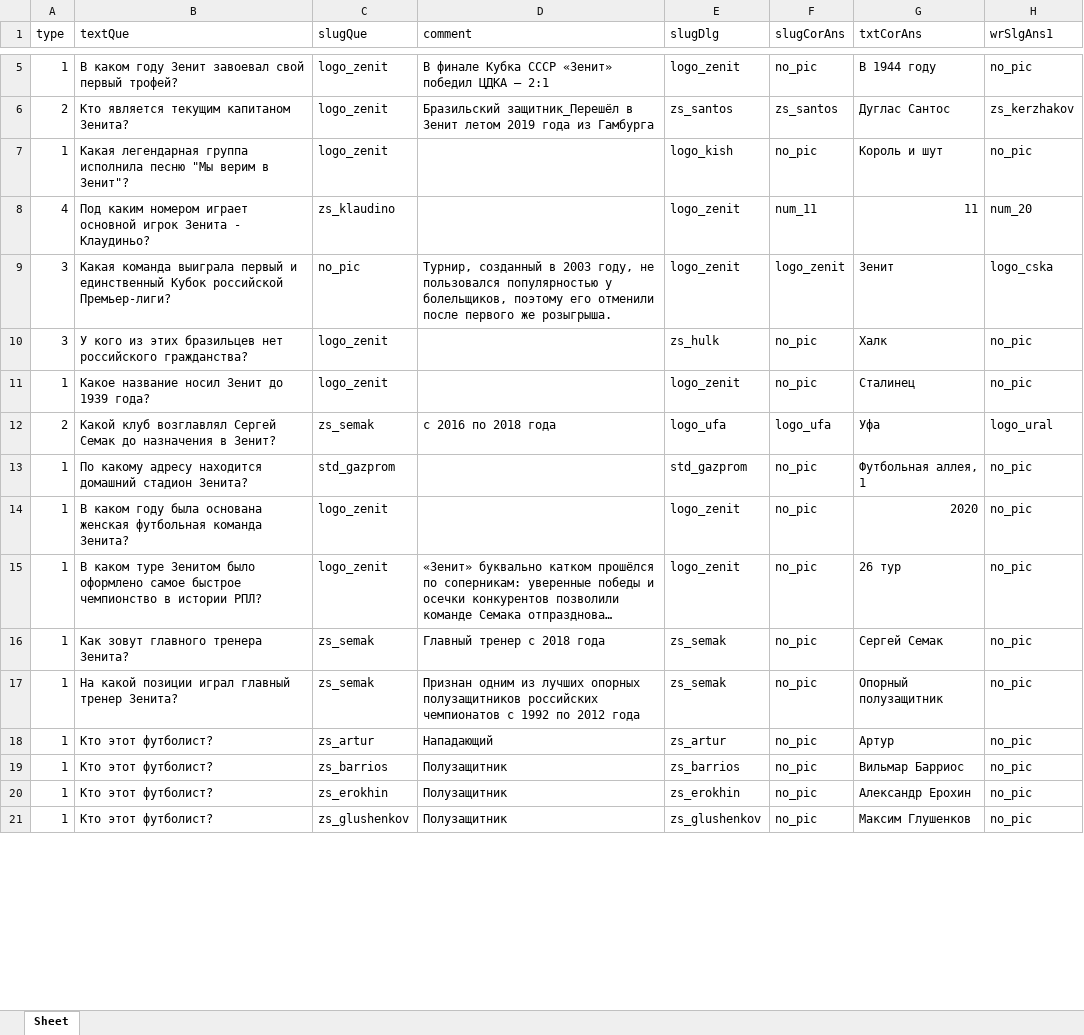
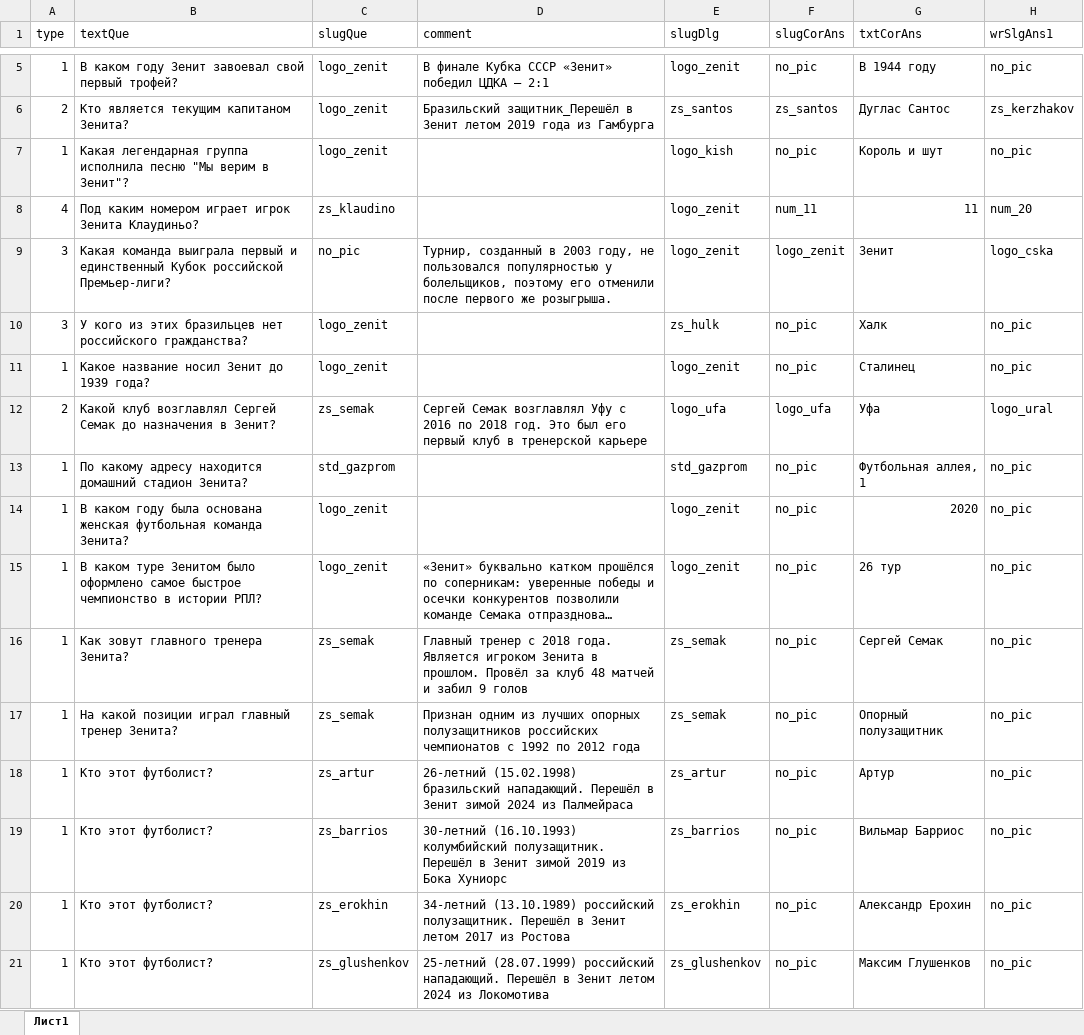
Before and after one commit to amaranth64/amaranth64.github.io, an Excel workbook: RPL_V2/xlsx/club_zenit.xlsx, sheet Лист1, drawn as a sheet; only a part is shown, gaps mark what is left out; long unchanged cells end in …; values as stored, in another font and other column widths than the file's, no cell formats; the diff covers the shown part only; the diff names each change by its address in the sheet, - before the commit and + after, or states it on an @@ line.

Commit message:
Add files via upload

```diff
--- a/RPL_V2/xlsx/club_zenit.xlsx (sheet Лист1)
+++ b/RPL_V2/xlsx/club_zenit.xlsx (sheet Лист1)
-sheet tab: Sheet
+sheet tab: Лист1
-B8 (textQue): …номером играет основной игрок Зенита - Клаудиньо?
+B8 (textQue): …номером играет игрок Зенита Клаудиньо?
-D12 (comment): с 2016 по 2018 года
+D12 (comment): Сергей Семак возглавлял Уфу с 2016 по 2018 год. Это был его первый клуб в тренерской карьере
-D16 (comment): …с 2018 года
+D16 (comment): …с 2018 года. Является игроком Зенита в прошлом. Провёл за клуб 48 матчей и забил 9 голов
-D18 (comment): Нападающий
+D18 (comment): 26-летний (15.02.1998) бразильский нападающий. Перешёл в Зенит зимой 2024 из Палмейраса
-D19 (comment): Полузащитник
+D19 (comment): 30-летний (16.10.1993) колумбийский полузащитник. Перешёл в Зенит зимой 2019 из Бока Хуниорс
-D20 (comment): Полузащитник
+D20 (comment): 34-летний (13.10.1989) российский полузащитник. Перешёл в Зенит летом 2017 из Ростова
-D21 (comment): Полузащитник
+D21 (comment): 25-летний (28.07.1999) российский нападающий. Перешёл в Зенит летом 2024 из Локомотива
```
Also changed, not shown: 11 added rows, 1 removed row and 12 edited cells elsewhere in this sheet, cell formats.
